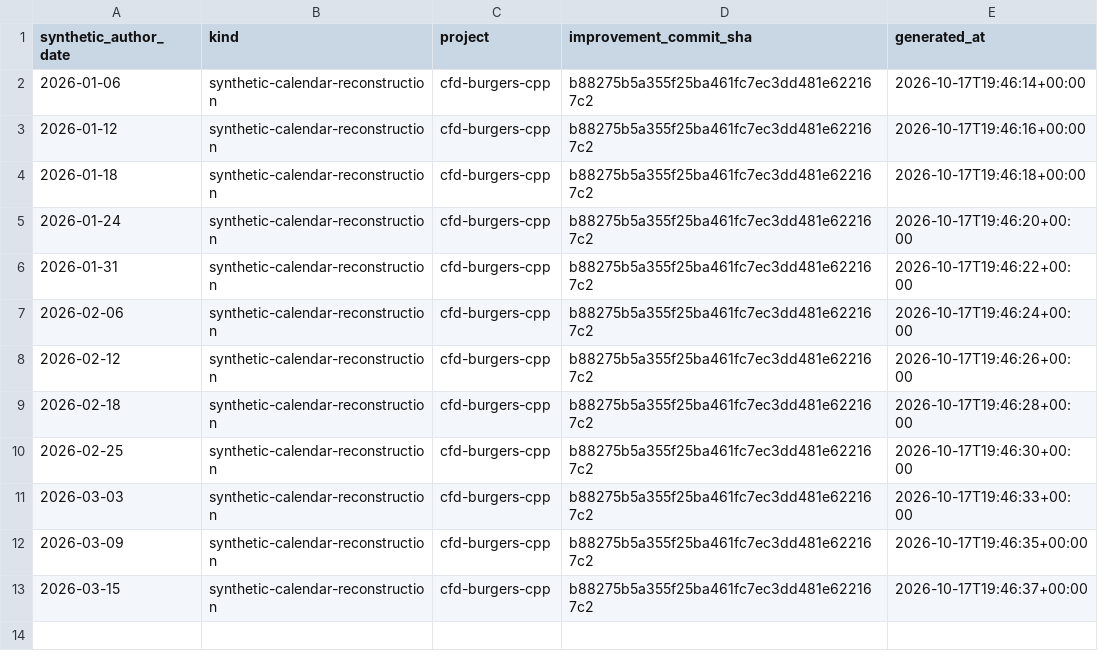
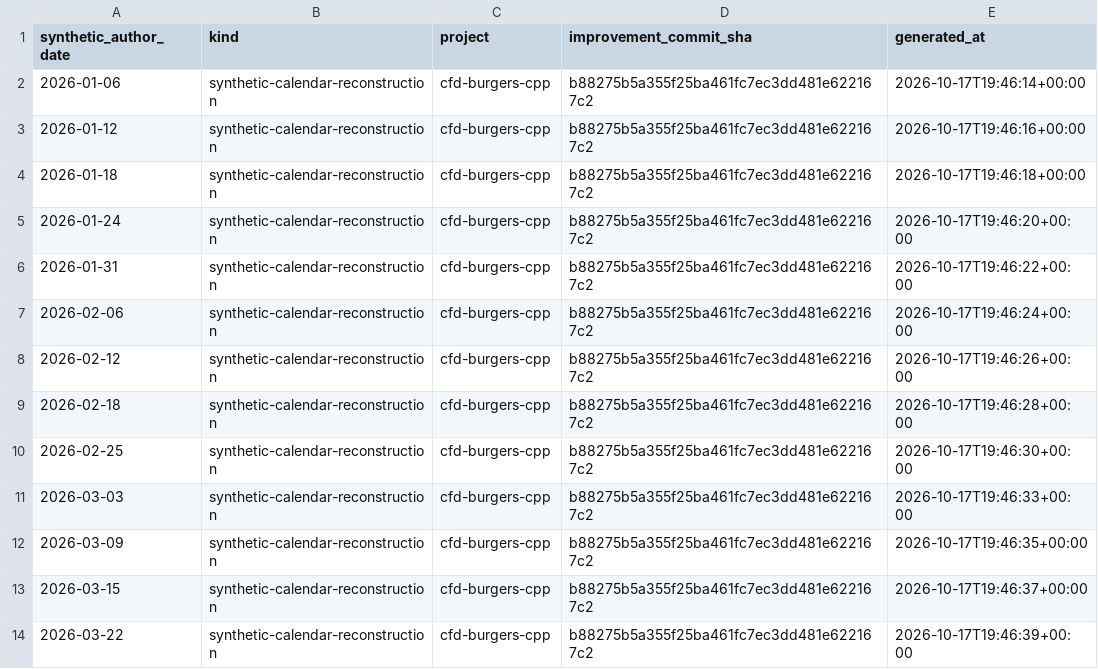
Before and after one commit to khalil-official/cfd-burgers-cpp, a CSV file: docs/reconstructed-calendar-2026.csv, drawn as a sheet.

Commit message:
docs: reconstructed calendar record for 2026-03-22

```diff
--- a/docs/reconstructed-calendar-2026.csv
+++ b/docs/reconstructed-calendar-2026.csv
@@ -13 +13,2 @@ synthetic_author_date,kind,project,improvement_commit_sha,generated_at
 2026-03-15,synthetic-calendar-reconstruction,cfd-burgers-cpp,b88275b5a355f25ba461fc7ec3dd481e622167c2,2026-10-17T19:46:37+00:00
+2026-03-22,synthetic-calendar-reconstruction,cfd-burgers-cpp,b88275b5a355f25ba461fc7ec3dd481e622167c2,2026-10-17T19:46:39+00:00
```
